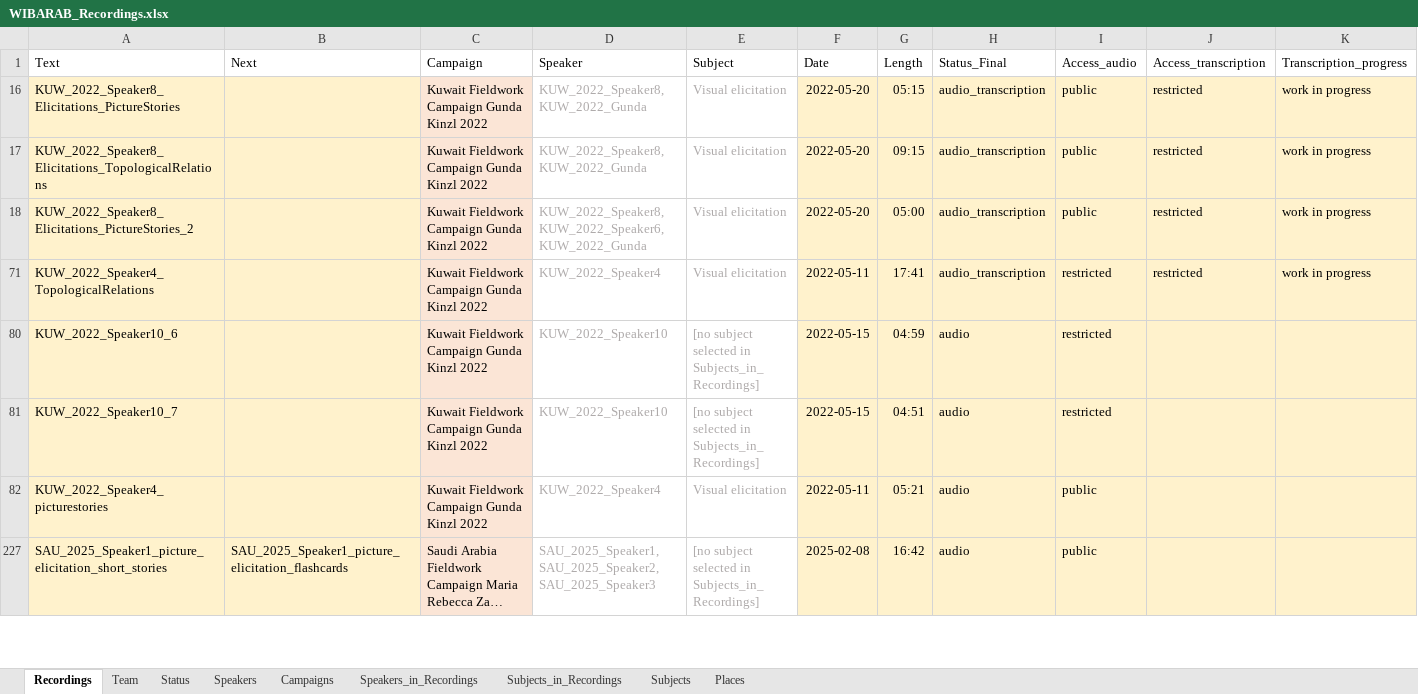
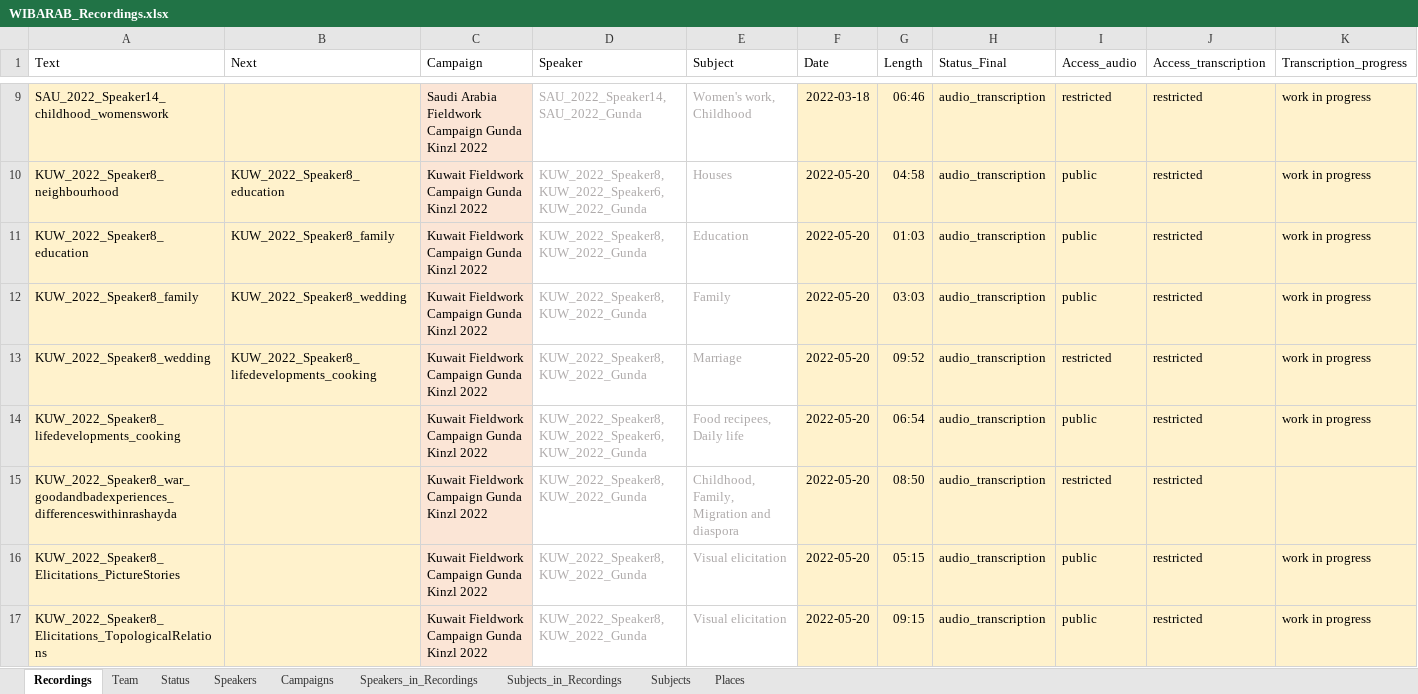
Before and after one commit to wibarab/corpus-data, an Excel workbook: 080_scripts_generic/080_01_ELAN2TEI/data/WIBARAB_Recordings.xlsx, sheet Recordings, drawn as a sheet; only a part is shown, gaps mark what is left out; the shorter side is filled out with more unchanged rows; long unchanged cells end in …; values as stored, in another font and other column widths than the file's, no borders; conditional formats and table styles not drawn; rows hold the shown columns only; the diff covers the shown part only; the diff names each change by its address in the sheet, - before the commit and + after, or states it on an @@ line.

```diff
--- a/080_scripts_generic/080_01_ELAN2TEI/data/WIBARAB_Recordings.xlsx (sheet Recordings)
+++ b/080_scripts_generic/080_01_ELAN2TEI/data/WIBARAB_Recordings.xlsx (sheet Recordings)
@@ row 9 unhidden: SAU_2022_Speaker14_childhood_womenswork |  | Saudi Arabia Fieldwork Campaign Gunda Kinzl 2022 | SAU_2022_Speaker14, SAU_2022_Gunda | Women's work, Childhood | 2022-03-18 | 06:46 | audio_transcription | restricted | restricted | work in progress @@
@@ row 10 unhidden: KUW_2022_Speaker8_neighbourhood | KUW_2022_Speaker8_education | Kuwait Fieldwork Campaign Gunda Kinzl 2022 | KUW_2022_Speaker8, KUW_2022_Speaker6, KUW_2022_Gunda | Houses | 2022-05-20 | 04:58 | audio_transcription | public | restricted | work in progress @@
@@ row 11 unhidden: KUW_2022_Speaker8_education | KUW_2022_Speaker8_family | Kuwait Fieldwork Campaign Gunda Kinzl 2022 | KUW_2022_Speaker8, KUW_2022_Gunda | Education | 2022-05-20 | 01:03 | audio_transcription | public | restricted | work in progress @@
@@ row 12 unhidden: KUW_2022_Speaker8_family | KUW_2022_Speaker8_wedding | Kuwait Fieldwork Campaign Gunda Kinzl 2022 | KUW_2022_Speaker8, KUW_2022_Gunda | Family | 2022-05-20 | 03:03 | audio_transcription | public | restricted | work in progress @@
@@ row 13 unhidden: KUW_2022_Speaker8_wedding | KUW_2022_Speaker8_lifedevelopments_cooking | Kuwait Fieldwork Campaign Gunda Kinzl 2022 | KUW_2022_Speaker8, KUW_2022_Gunda | Marriage | 2022-05-20 | 09:52 | audio_transcription | restricted | restricted | work in progress @@
@@ row 14 unhidden: KUW_2022_Speaker8_lifedevelopments_cooking |  | Kuwait Fieldwork Campaign Gunda Kinzl 2022 | KUW_2022_Speaker8, KUW_2022_Speaker6, KUW_2022_Gunda | Food recipees, Daily life | 2022-05-20 | 06:54 | audio_transcription | public | restricted | work in progress @@
@@ row 15 unhidden: KUW_2022_Speaker8_war_goodandbadexperiences_differenceswithinrashayda |  | Kuwait Fieldwork Campaign Gunda Kinzl 2022 | KUW_2022_Speaker8, KUW_2022_Gunda | Childhood, Family, Migration and diaspora | 2022-05-20 | 08:50 | audio_transcription | restricted | restricted @@
```
Also changed, not shown: 7 hidden or unhidden rows elsewhere in this sheet.
